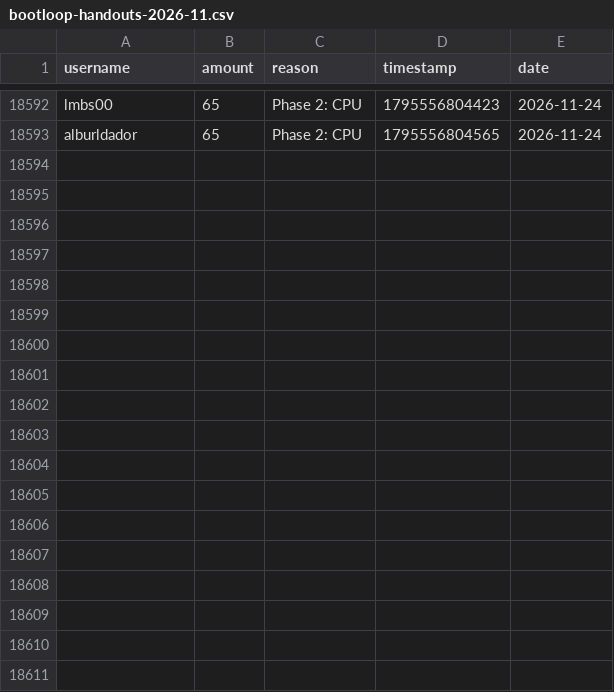
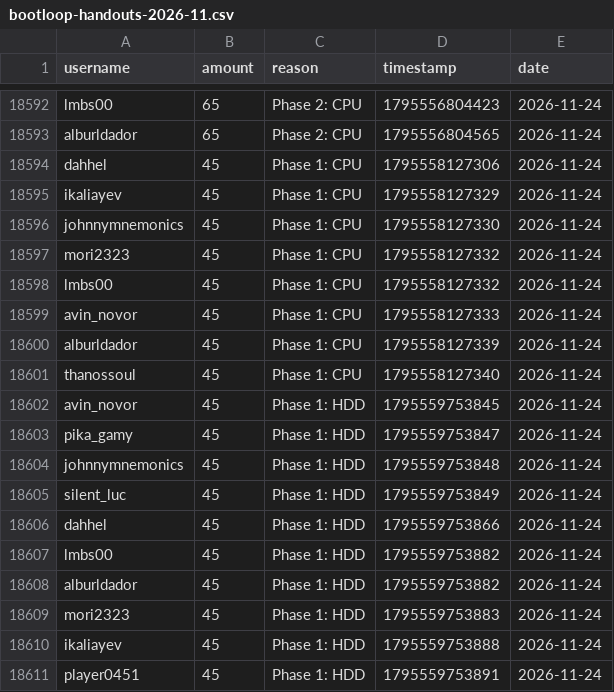
Before and after one commit to zosky/zoskyCube-archive, a CSV file: data/bootloop-handouts-2026-11.csv, drawn as a sheet; only a part is shown, gaps mark what is left out.

Commit message:
CSV++ 2026-11 handouts[+62848] redeems[0] badges[0] vodvoteHs[0] gauntletVotes[+6] bootloop[+2] bootloopHandouts[+18] vodvoteGames[+1657]

```diff
--- a/data/bootloop-handouts-2026-11.csv
+++ b/data/bootloop-handouts-2026-11.csv
@@ -18593 +18593,19 @@ lmbs00,65,Phase 2: CPU,1795556804423,2026-11-24
 alburldador,65,Phase 2: CPU,1795556804565,2026-11-24
+dahhel,45,Phase 1: CPU,1795558127306,2026-11-24
+ikaliayev,45,Phase 1: CPU,1795558127329,2026-11-24
+johnnymnemonics,45,Phase 1: CPU,1795558127330,2026-11-24
+mori2323,45,Phase 1: CPU,1795558127332,2026-11-24
+lmbs00,45,Phase 1: CPU,1795558127332,2026-11-24
+avin_novor,45,Phase 1: CPU,1795558127333,2026-11-24
+alburldador,45,Phase 1: CPU,1795558127339,2026-11-24
+thanossoul,45,Phase 1: CPU,1795558127340,2026-11-24
+avin_novor,45,Phase 1: HDD,1795559753845,2026-11-24
+pika_gamy,45,Phase 1: HDD,1795559753847,2026-11-24
+johnnymnemonics,45,Phase 1: HDD,1795559753848,2026-11-24
+silent_luc,45,Phase 1: HDD,1795559753849,2026-11-24
+dahhel,45,Phase 1: HDD,1795559753866,2026-11-24
+lmbs00,45,Phase 1: HDD,1795559753882,2026-11-24
+alburldador,45,Phase 1: HDD,1795559753882,2026-11-24
+mori2323,45,Phase 1: HDD,1795559753883,2026-11-24
+ikaliayev,45,Phase 1: HDD,1795559753888,2026-11-24
+player0451,45,Phase 1: HDD,1795559753891,2026-11-24
```
Also changed, not shown: data/bootloop-sessions-2026-11.csv, data/gauntlet-votes-2026-11.csv, 3 other files.
